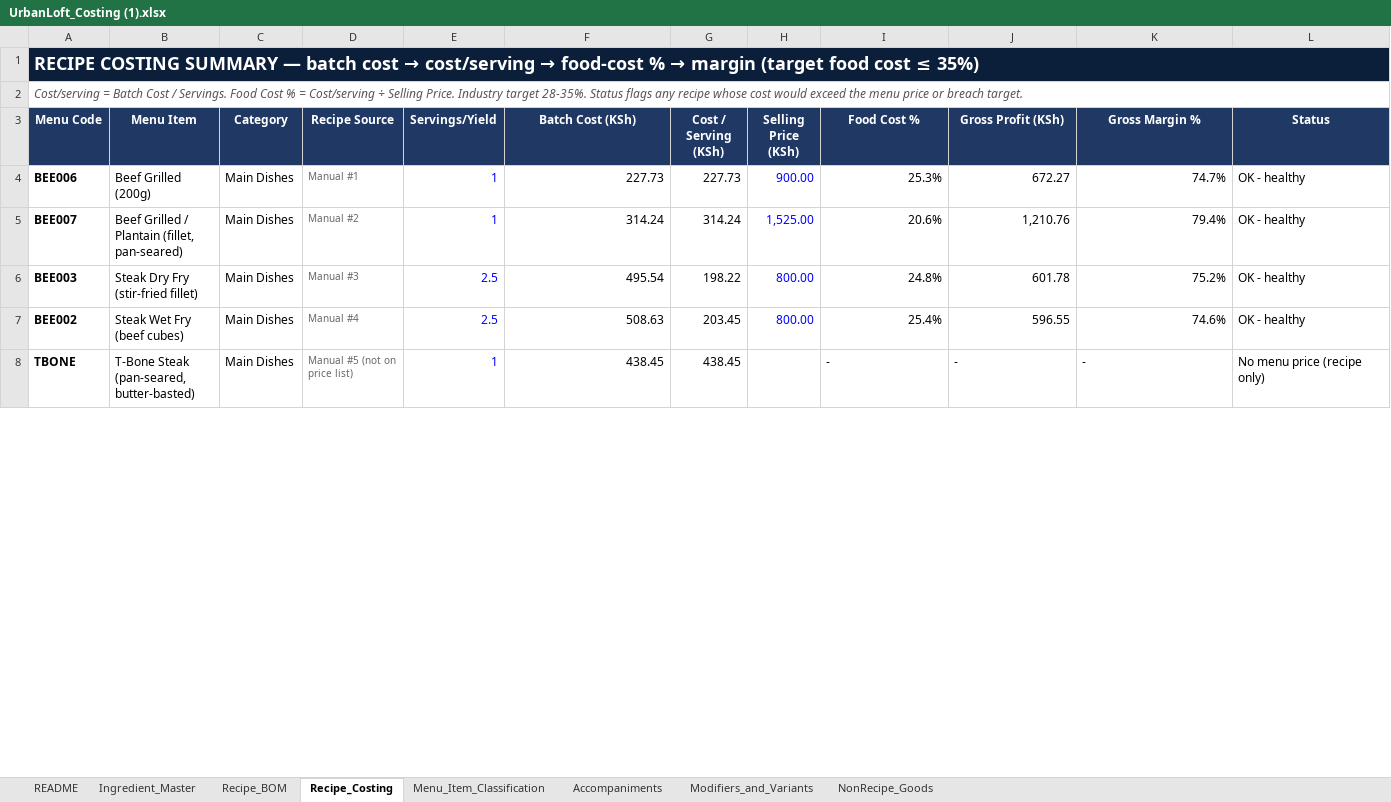
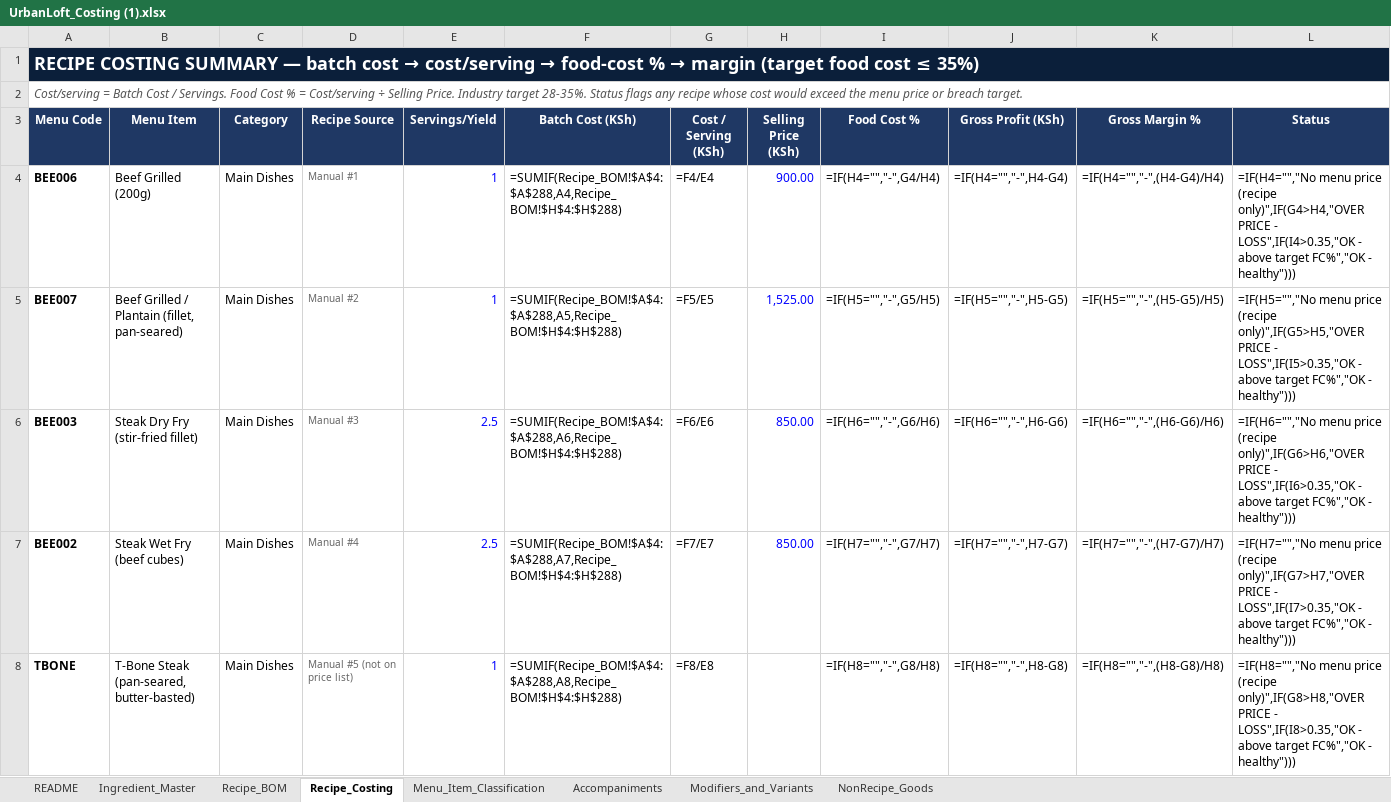
Before and after one commit to Bengo-Hub/inventory-api, an Excel workbook: docs/UrbanLoft_Costing (1).xlsx, sheet Recipe_Costing, drawn as a sheet; only a part is shown; values as stored, in another font and other column widths than the file's, no borders; formulas without a stored value are shown as written; charts and pictures not drawn; the diff covers the shown part only; the diff names each change by its address in the sheet, - before the commit and + after, or states it on an @@ line.

```diff
--- a/docs/UrbanLoft_Costing (1).xlsx (sheet Recipe_Costing)
+++ b/docs/UrbanLoft_Costing (1).xlsx (sheet Recipe_Costing)
-F4 (Batch Cost (KSh)): 227.73
+F4 (Batch Cost (KSh)): =SUMIF(Recipe_BOM!$A$4:$A$288,A4,Recipe_BOM!$H$4:$H$288)
-G4 (Cost / Serving (KSh)): 227.73
+G4 (Cost / Serving (KSh)): =F4/E4
-I4 (Food Cost %): 25.3%
+I4 (Food Cost %): =IF(H4="","-",G4/H4)
-J4 (Gross Profit (KSh)): 672.27
+J4 (Gross Profit (KSh)): =IF(H4="","-",H4-G4)
-K4 (Gross Margin %): 74.7%
+K4 (Gross Margin %): =IF(H4="","-",(H4-G4)/H4)
-L4 (Status): OK - healthy
+L4 (Status): =IF(H4="","No menu price (recipe only)",IF(G4>H4,"OVER PRICE - LOSS",IF(I4>0.35,"OK - above target FC%","OK - healthy")))
-F5 (Batch Cost (KSh)): 314.24
+F5 (Batch Cost (KSh)): =SUMIF(Recipe_BOM!$A$4:$A$288,A5,Recipe_BOM!$H$4:$H$288)
-G5 (Cost / Serving (KSh)): 314.24
+G5 (Cost / Serving (KSh)): =F5/E5
-I5 (Food Cost %): 20.6%
+I5 (Food Cost %): =IF(H5="","-",G5/H5)
-J5 (Gross Profit (KSh)): 1,210.76
+J5 (Gross Profit (KSh)): =IF(H5="","-",H5-G5)
-K5 (Gross Margin %): 79.4%
+K5 (Gross Margin %): =IF(H5="","-",(H5-G5)/H5)
-L5 (Status): OK - healthy
+L5 (Status): =IF(H5="","No menu price (recipe only)",IF(G5>H5,"OVER PRICE - LOSS",IF(I5>0.35,"OK - above target FC%","OK - healthy")))
-F6 (Batch Cost (KSh)): 495.54
+F6 (Batch Cost (KSh)): =SUMIF(Recipe_BOM!$A$4:$A$288,A6,Recipe_BOM!$H$4:$H$288)
-G6 (Cost / Serving (KSh)): 198.22
+G6 (Cost / Serving (KSh)): =F6/E6
-H6:H7 (Selling Price (KSh)): 800.00
+H6:H7 (Selling Price (KSh)): 850.00
-I6 (Food Cost %): 24.8%
+I6 (Food Cost %): =IF(H6="","-",G6/H6)
-J6 (Gross Profit (KSh)): 601.78
+J6 (Gross Profit (KSh)): =IF(H6="","-",H6-G6)
-K6 (Gross Margin %): 75.2%
+K6 (Gross Margin %): =IF(H6="","-",(H6-G6)/H6)
-L6 (Status): OK - healthy
+L6 (Status): =IF(H6="","No menu price (recipe only)",IF(G6>H6,"OVER PRICE - LOSS",IF(I6>0.35,"OK - above target FC%","OK - healthy")))
-F7 (Batch Cost (KSh)): 508.63
+F7 (Batch Cost (KSh)): =SUMIF(Recipe_BOM!$A$4:$A$288,A7,Recipe_BOM!$H$4:$H$288)
-G7 (Cost / Serving (KSh)): 203.45
+G7 (Cost / Serving (KSh)): =F7/E7
-I7 (Food Cost %): 25.4%
+I7 (Food Cost %): =IF(H7="","-",G7/H7)
-J7 (Gross Profit (KSh)): 596.55
+J7 (Gross Profit (KSh)): =IF(H7="","-",H7-G7)
-K7 (Gross Margin %): 74.6%
+K7 (Gross Margin %): =IF(H7="","-",(H7-G7)/H7)
-L7 (Status): OK - healthy
+L7 (Status): =IF(H7="","No menu price (recipe only)",IF(G7>H7,"OVER PRICE - LOSS",IF(I7>0.35,"OK - above target FC%","OK - healthy")))
-F8 (Batch Cost (KSh)): 438.45
+F8 (Batch Cost (KSh)): =SUMIF(Recipe_BOM!$A$4:$A$288,A8,Recipe_BOM!$H$4:$H$288)
-G8 (Cost / Serving (KSh)): 438.45
+G8 (Cost / Serving (KSh)): =F8/E8
-I8 (Food Cost %): -
+I8 (Food Cost %): =IF(H8="","-",G8/H8)
-J8 (Gross Profit (KSh)): -
+J8 (Gross Profit (KSh)): =IF(H8="","-",H8-G8)
-K8 (Gross Margin %): -
+K8 (Gross Margin %): =IF(H8="","-",(H8-G8)/H8)
-L8 (Status): No menu price (recipe only)
+L8 (Status): =IF(H8="","No menu price (recipe only)",IF(G8>H8,"OVER PRICE - LOSS",IF(I8>0.35,"OK - above target FC%","OK - healthy")))
```
Also changed, not shown: 170 edited cells elsewhere in this sheet, sheet Menu_Item_Classification, sheet Recipe_BOM, sheet Ingredient_Master, sheet NonRecipe_Goods, sheet Modifiers_and_Variants, sheet Accompaniments, charts or pictures, 37 other files.
